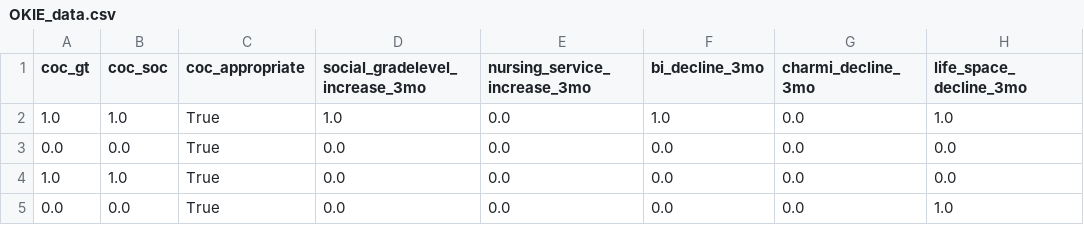
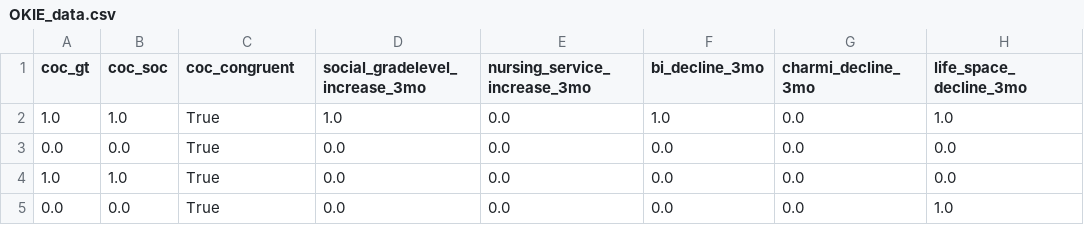
Before and after one commit to IfGF-UUlm/SA_OKIE, a CSV file: OKIE_data.csv, drawn as a sheet; only a part is shown; the diff names each change by its address in the sheet, - before the commit and + after, or states it on an @@ line.

Commit message:
Add files via upload

```diff
--- a/OKIE_data.csv
+++ b/OKIE_data.csv
-C1: coc_appropriate
+C1: coc_congruent
```
